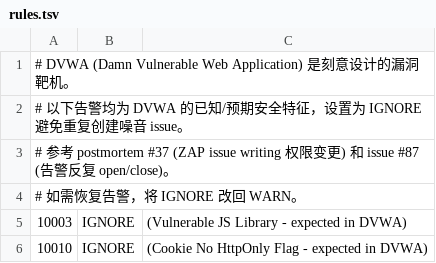
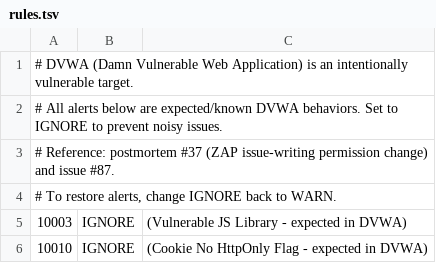
Before and after one commit to zhoujuxi2028/michael-zhou-qa-portfolio, a TSV file: security-testing-demo/.zap/rules.tsv, drawn as a sheet; only a part is shown.

```diff
--- a/security-testing-demo/.zap/rules.tsv
+++ b/security-testing-demo/.zap/rules.tsv
@@ -1,5 +1,5 @@
-# DVWA (Damn Vulnerable Web Application) 是刻意设计的漏洞靶机。
-# 以下告警均为 DVWA 的已知/预期安全特征，设置为 IGNORE 避免重复创建噪音 issue。
-# 参考 postmortem #37 (ZAP issue writing 权限变更) 和 issue #87 (告警反复 open/close)。
-# 如需恢复告警，将 IGNORE 改回 WARN。
+# DVWA (Damn Vulnerable Web Application) is an intentionally vulnerable target.
+# All alerts below are expected/known DVWA behaviors. Set to IGNORE to prevent noisy issues.
+# Reference: postmortem #37 (ZAP issue-writing permission change) and issue #87.
+# To restore alerts, change IGNORE back to WARN.
 10003	IGNORE	(Vulnerable JS Library - expected in DVWA)
```
